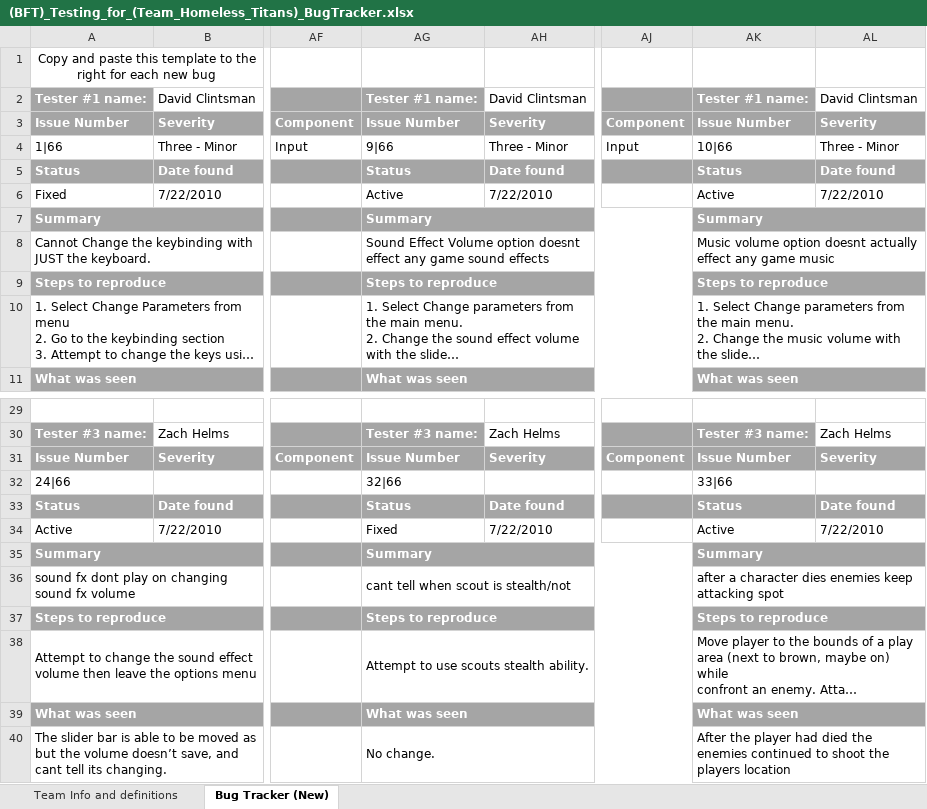
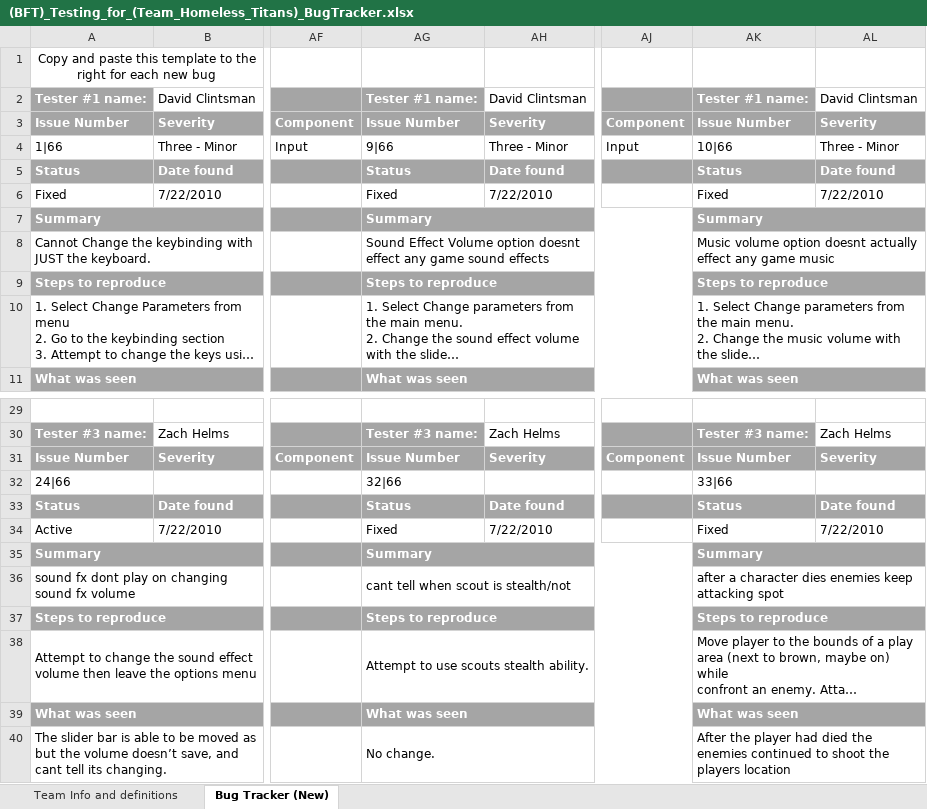
Before and after one commit to tabu34/tht-captainslog, an Excel workbook: (BFT)_Testing_for_(Team_Homeless_Titans)_BugTracker.xlsx, sheet Bug Tracker (New), drawn as a sheet; only a part is shown, gaps mark what is left out; long unchanged cells end in …; values as stored, in another font and other column widths than the file's, no borders; the diff names each change by its address in the sheet, - before the commit and + after, or states it on an @@ line.

```diff
--- a/(BFT)_Testing_for_(Team_Homeless_Titans)_BugTracker.xlsx (sheet Bug Tracker (New))
+++ b/(BFT)_Testing_for_(Team_Homeless_Titans)_BugTracker.xlsx (sheet Bug Tracker (New))
-AG6: Active
+AG6: Fixed
-AK6: Active
+AK6: Fixed
-AK34: Active
+AK34: Fixed
```
Also changed, not shown: 4 other files.
